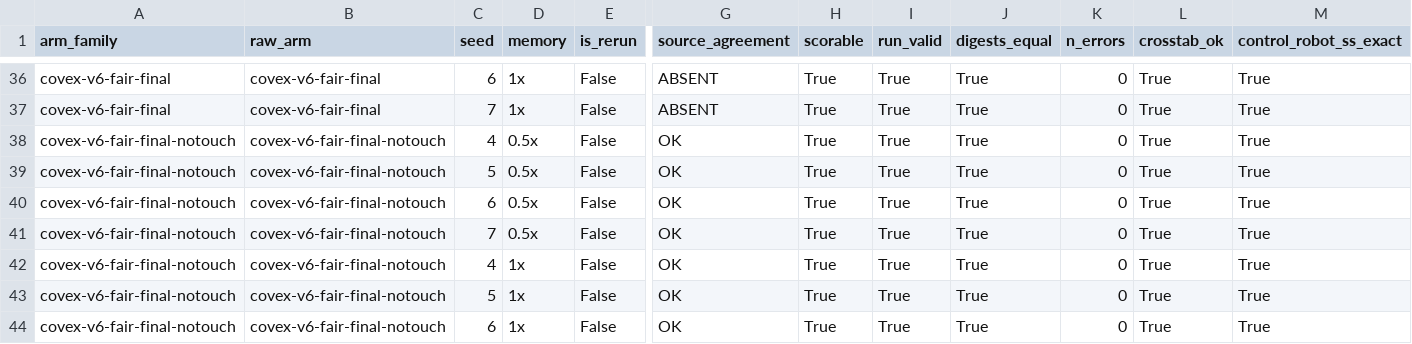
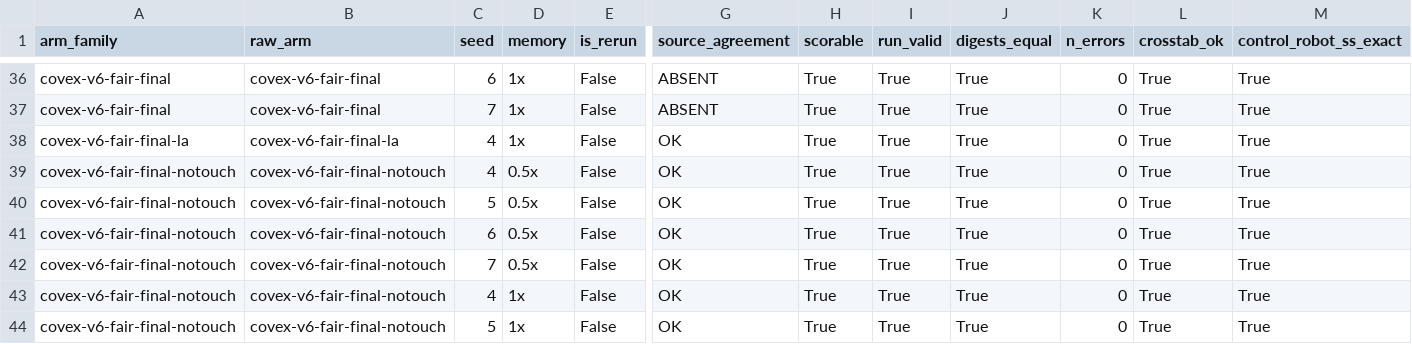
Before and after one commit to nesl/fm-switching, a CSV file: reports/figures/frontier_data.csv, drawn as a sheet; only a part is shown, gaps mark what is left out; the shorter side is filled out with more unchanged rows; rows hold the shown columns only; the diff names each change by its address in the sheet, - before the commit and + after, or states it on an @@ line.

```diff
--- a/reports/figures/frontier_data.csv
+++ b/reports/figures/frontier_data.csv
+row 38: covex-v6-fair-final-la | covex-v6-fair-final-la | 4 | 1x | False | OK | True | True | True | 0 | True | True
```
Also changed, not shown: 1 other file.
